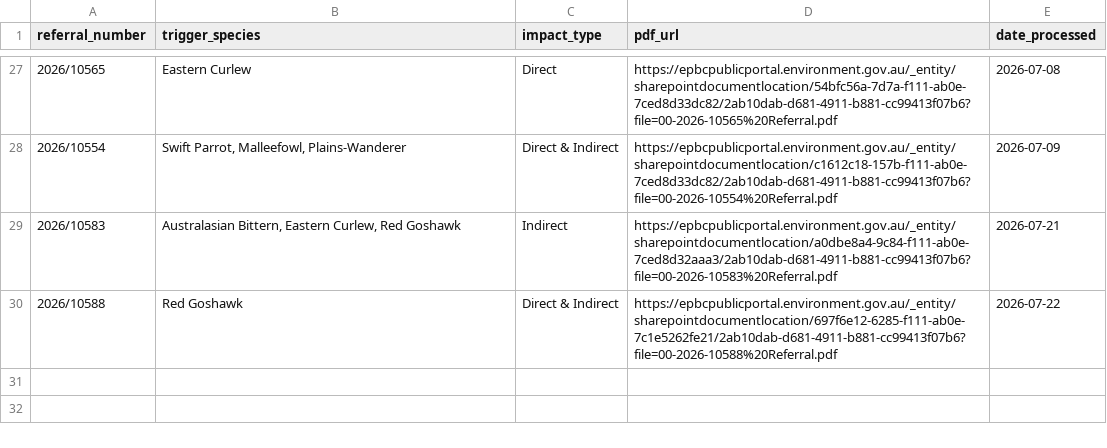
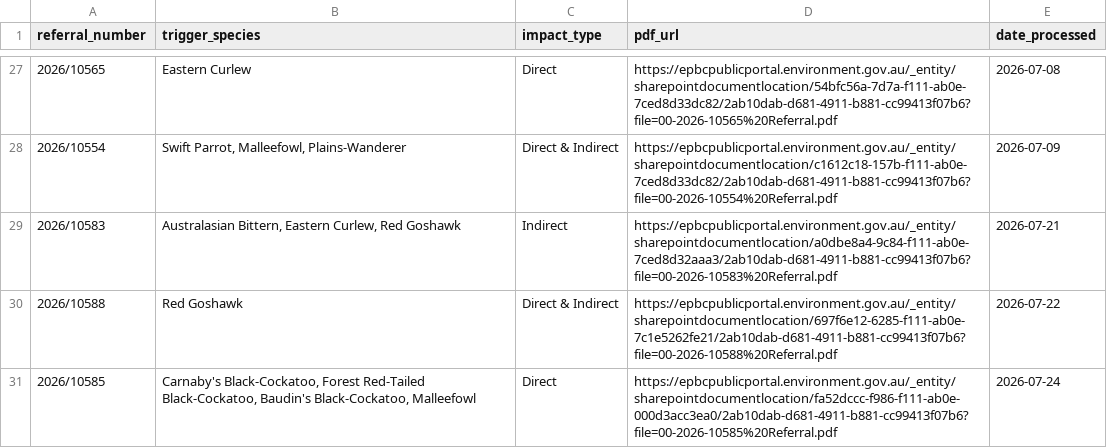
Before and after one commit to LanaMAustin/EPBC_referral_scrape, a CSV file: data/processed_referrals.csv, drawn as a sheet; only a part is shown, gaps mark what is left out; the diff names each change by its address in the sheet, - before the commit and + after, or states it on an @@ line.

```diff
--- a/data/processed_referrals.csv
+++ b/data/processed_referrals.csv
+row 31: 2026/10585 | Carnaby's Black-Cockatoo, Forest Red-Tailed Black-Cockatoo, Baudin's Black-Cockatoo, Malleefowl | Direct | https://epbcpublicportal.environment.gov.au/_entity/sharepointdocumentlocation/fa52dccc-f986-f111-ab0e-000d3acc3ea0/2ab10dab-d681-4911-b881-cc99413f07b6?file=00-2026-10585%20Referral.pdf | 2026-07-24
```
Also changed, not shown: 1 other file.
